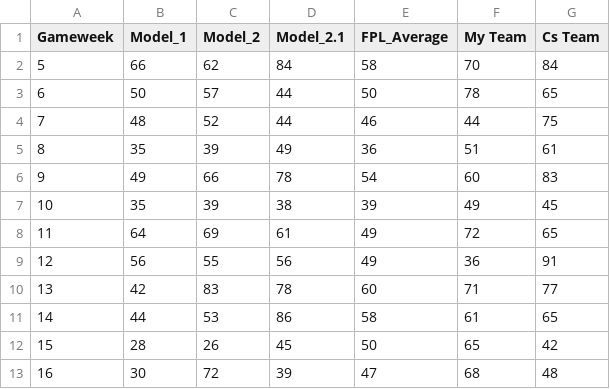
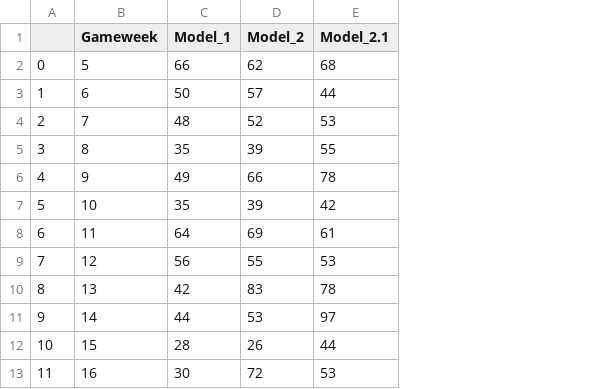
Before and after one commit to hot-squid/Fantasy-Premier-League, a CSV file: Performance/Model_performance.csv, drawn as a sheet; removed rows and columns are numbered as before the commit, all else as after; the diff names each change by its address in the sheet, - before the commit and + after, or states it on an @@ line.

Commit message:
Performance_update

```diff
--- a/Performance/Model_performance.csv
+++ b/Performance/Model_performance.csv
+column A, rows 2-13: 0 | 1 | 2 | 3 | 4 | 5 | 6 | 7 | 8 | 9 | 10 | 11
-column E (FPL_Average), rows 2-13: 58 | 50 | 46 | 36 | 54 | 39 | 49 | 49 | 60 | 58 | 50 | 47
-column F (My Team), rows 2-13: 70 | 78 | 44 | 51 | 60 | 49 | 72 | 36 | 71 | 61 | 65 | 68
-column G (Cs Team), rows 2-13: 84 | 65 | 75 | 61 | 83 | 45 | 65 | 91 | 77 | 65 | 42 | 48
-E2 (Model_2.1): 84
+E2 (Model_2.1): 68
-E4 (Model_2.1): 44
+E4 (Model_2.1): 53
-E5 (Model_2.1): 49
+E5 (Model_2.1): 55
-E7 (Model_2.1): 38
+E7 (Model_2.1): 42
-E9 (Model_2.1): 56
+E9 (Model_2.1): 53
-E11 (Model_2.1): 86
+E11 (Model_2.1): 97
-E12 (Model_2.1): 45
+E12 (Model_2.1): 44
-E13 (Model_2.1): 39
+E13 (Model_2.1): 53
```
Also changed, not shown: Website/Current_Performance/Model_performance.csv, 4 other files.
